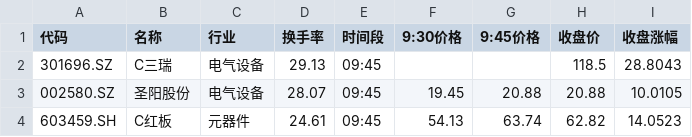
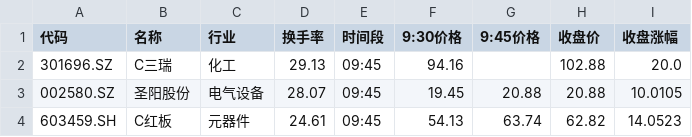
Before and after one commit to dkim55524-design/lobster-radar, a CSV file: stock_data/picks_2026-04-13.csv, drawn as a sheet; only a part is shown.

Commit message:
fix: 301696.C三瑞 data

```diff
--- a/stock_data/picks_2026-04-13.csv
+++ b/stock_data/picks_2026-04-13.csv
@@ -1,3 +1,3 @@
 代码,名称,行业,换手率,时间段,9:30价格,9:45价格,收盘价,收盘涨幅
-301696.SZ,C三瑞,电气设备,29.13,09:45,,,118.5,28.8043
+301696.SZ,C三瑞,化工,29.13,09:45,94.16,,102.88,20.0
 002580.SZ,圣阳股份,电气设备,28.07,09:45,19.45,20.88,20.88,10.0105
```
